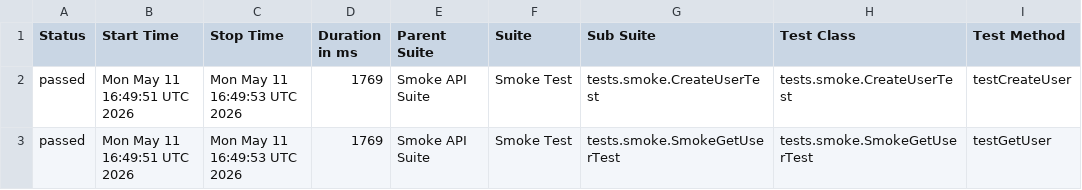
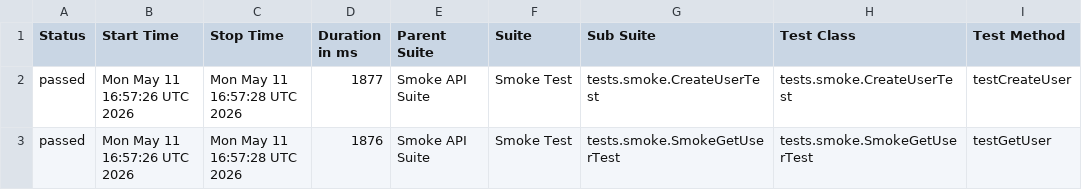
Before and after one commit to vynguyen-1010/api-testing-dummyjson, a CSV file: data/suites.csv, drawn as a sheet; only a part is shown; the diff names each change by its address in the sheet, - before the commit and + after, or states it on an @@ line.

```diff
--- a/data/suites.csv
+++ b/data/suites.csv
-B2:B3 (Start Time): Mon May 11 16:49:51 UTC 2026
+B2:B3 (Start Time): Mon May 11 16:57:26 UTC 2026
-C2:C3 (Stop Time): Mon May 11 16:49:53 UTC 2026
+C2:C3 (Stop Time): Mon May 11 16:57:28 UTC 2026
-D2 (Duration in ms): 1769
+D2 (Duration in ms): 1877
-D3 (Duration in ms): 1769
+D3 (Duration in ms): 1876
```
Also changed, not shown: 17 other files.
